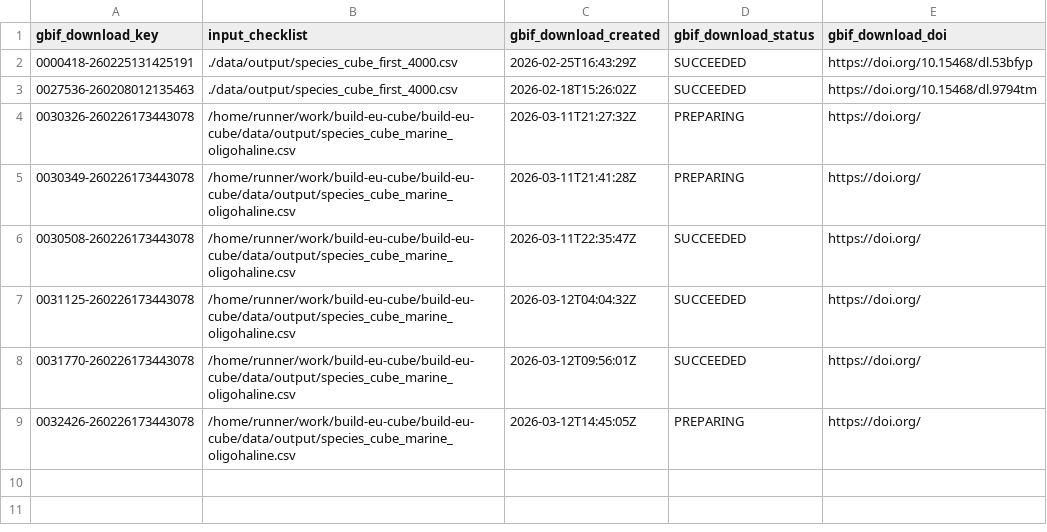
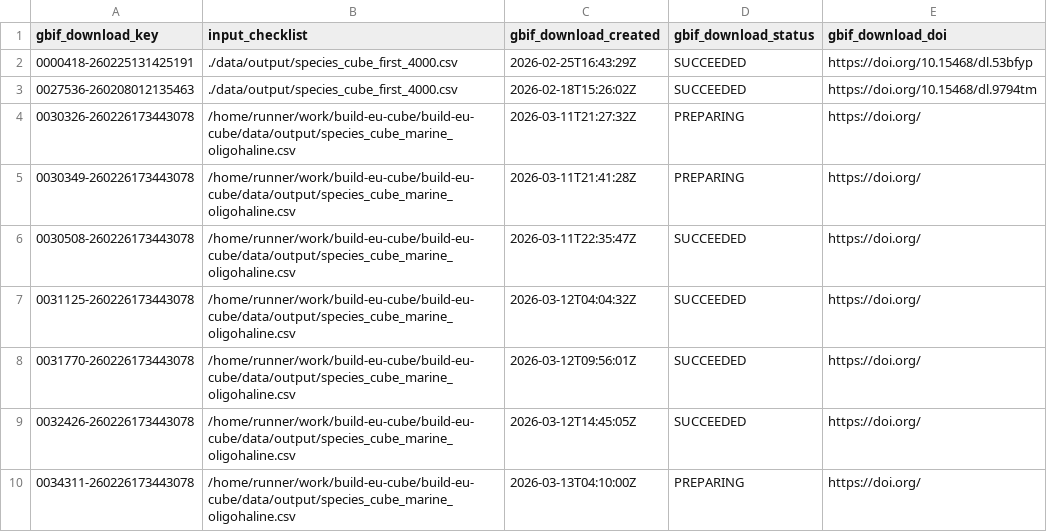
Before and after one commit to guardias-eu/build-eu-cube, a TSV file: data/output/list_downloads.tsv, drawn as a sheet.

```diff
--- a/data/output/list_downloads.tsv
+++ b/data/output/list_downloads.tsv
@@ -8,2 +8,3 @@ gbif_download_key	input_checklist	gbif_download_created	gbif_download_status	gbi
 0031770-260226173443078	/home/runner/work/build-eu-cube/build-eu-cube/data/output/species_cube_marine_oligohaline.csv	2026-03-12T09:56:01Z	SUCCEEDED	https://doi.org/
-0032426-260226173443078	/home/runner/work/build-eu-cube/build-eu-cube/data/output/species_cube_marine_oligohaline.csv	2026-03-12T14:45:05Z	PREPARING	https://doi.org/
+0032426-260226173443078	/home/runner/work/build-eu-cube/build-eu-cube/data/output/species_cube_marine_oligohaline.csv	2026-03-12T14:45:05Z	SUCCEEDED	https://doi.org/
+0034311-260226173443078	/home/runner/work/build-eu-cube/build-eu-cube/data/output/species_cube_marine_oligohaline.csv	2026-03-13T04:10:00Z	PREPARING	https://doi.org/
```
Also changed, not shown: 1 other file.
